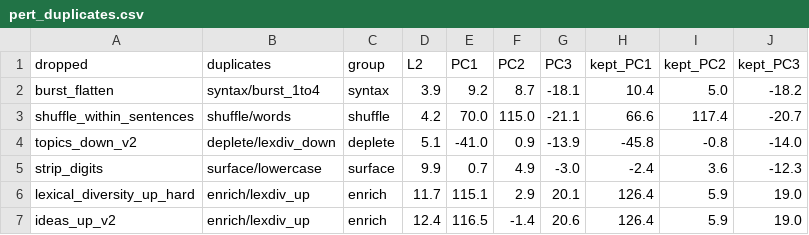
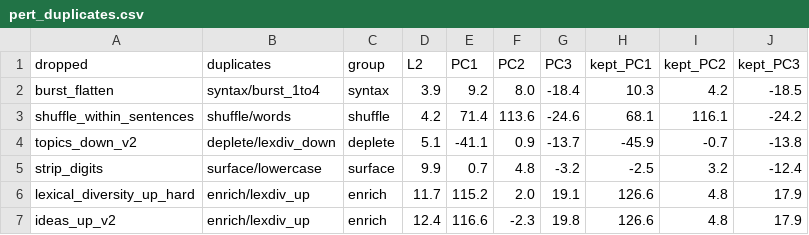
Before and after one commit to inria-point/TDA-multiscale, a CSV file: phdq_ext/results/pert_duplicates.csv, drawn as a sheet; only a part is shown; the diff covers the shown part only.

```diff
--- a/phdq_ext/results/pert_duplicates.csv
+++ b/phdq_ext/results/pert_duplicates.csv
@@ -1,7 +1,7 @@
 dropped,duplicates,group,L2,PC1,PC2,PC3,kept_PC1,kept_PC2,kept_PC3
-burst_flatten,syntax/burst_1to4,syntax,3.9,9.2,8.7,-18.1,10.4,5.0,-18.2
-shuffle_within_sentences,shuffle/words,shuffle,4.2,70.0,115.0,-21.1,66.6,117.4,-20.7
-topics_down_v2,deplete/lexdiv_down,deplete,5.1,-41.0,0.9,-13.9,-45.8,-0.8,-14.0
-strip_digits,surface/lowercase,surface,9.9,0.7,4.9,-3.0,-2.4,3.6,-12.3
-lexical_diversity_up_hard,enrich/lexdiv_up,enrich,11.7,115.1,2.9,20.1,126.4,5.9,19.0
-ideas_up_v2,enrich/lexdiv_up,enrich,12.4,116.5,-1.4,20.6,126.4,5.9,19.0
+burst_flatten,syntax/burst_1to4,syntax,3.9,9.2,8.0,-18.4,10.3,4.2,-18.5
+shuffle_within_sentences,shuffle/words,shuffle,4.2,71.4,113.6,-24.6,68.1,116.1,-24.2
+topics_down_v2,deplete/lexdiv_down,deplete,5.1,-41.1,0.9,-13.7,-45.9,-0.7,-13.8
+strip_digits,surface/lowercase,surface,9.9,0.7,4.8,-3.2,-2.5,3.2,-12.4
+lexical_diversity_up_hard,enrich/lexdiv_up,enrich,11.7,115.2,2.0,19.1,126.6,4.8,17.9
+ideas_up_v2,enrich/lexdiv_up,enrich,12.4,116.6,-2.3,19.8,126.6,4.8,17.9
```
Also changed, not shown: 40 edited cells elsewhere in this file, phdq_ext/results/pc_space.csv, phdq_ext/results/pert_map.csv, 17 other files.
